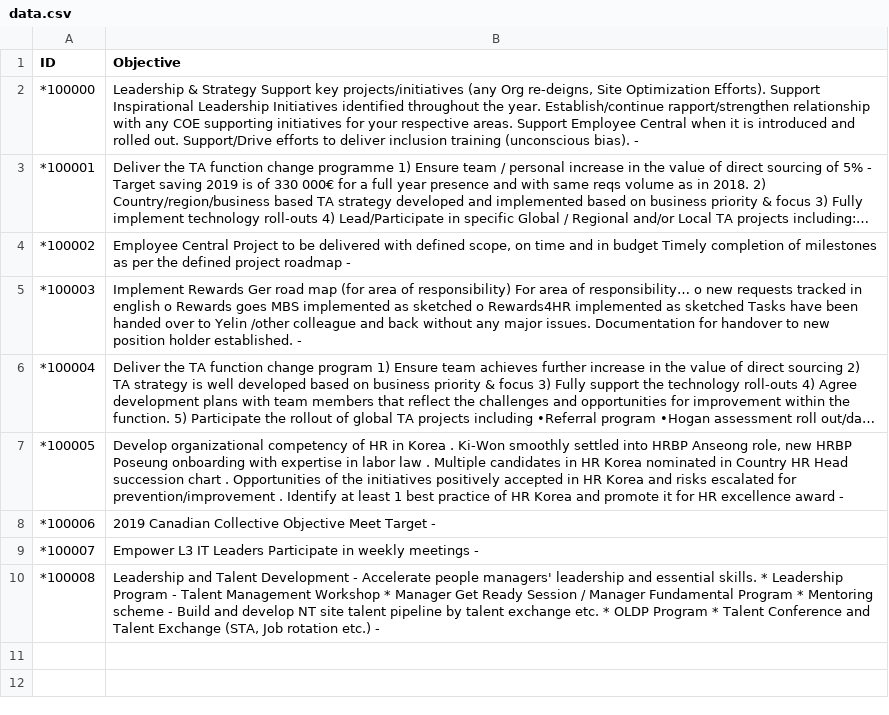
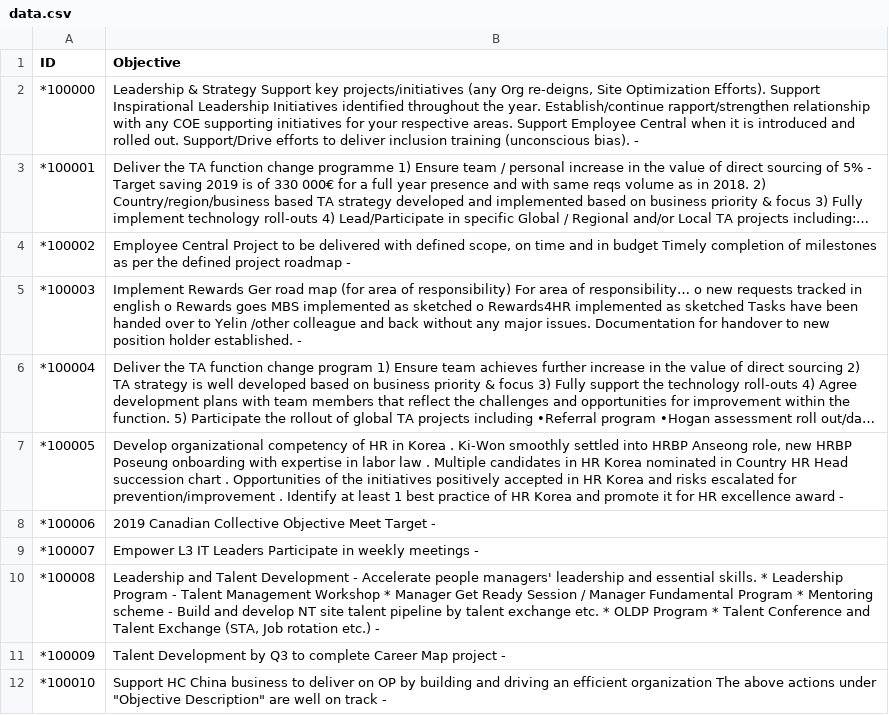
Before and after one commit to agemagician/ObjectivesSimilarity, a CSV file: Server/static/uploads/data.csv, drawn as a sheet; long unchanged cells end in …; the diff names each change by its address in the sheet, - before the commit and + after, or states it on an @@ line.

```diff
--- a/Server/static/uploads/data.csv
+++ b/Server/static/uploads/data.csv
+row 11: *100009 | Talent Development by Q3 to complete Career Map project -
+row 12: *100010 | Support HC China business to deliver on OP by building and driving an efficient organization The above actions under "Objective Description" are well on track -
```
Also changed, not shown: 5 other files.
